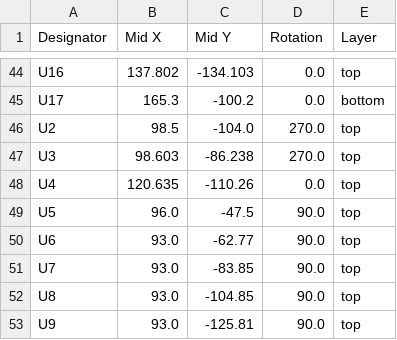
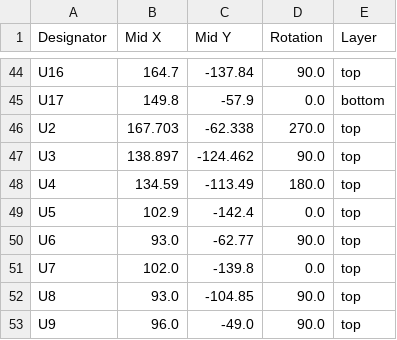
Before and after one commit to techno-robocup/robocup2027-pcb-data, a CSV file: production/positions.csv, drawn as a sheet; only a part is shown, gaps mark what is left out; the diff covers the shown part only; the diff names each change by its address in the sheet, - before the commit and + after, or states it on an @@ line.

```diff
--- a/production/positions.csv
+++ b/production/positions.csv
-B44 (Mid X): 137.802
+B44 (Mid X): 164.7
-C44 (Mid Y): -134.103
+C44 (Mid Y): -137.84
-D44 (Rotation): 0.0
+D44 (Rotation): 90.0
-B45 (Mid X): 165.3
+B45 (Mid X): 149.8
-C45 (Mid Y): -100.2
+C45 (Mid Y): -57.9
-B46 (Mid X): 98.5
+B46 (Mid X): 167.703
-C46 (Mid Y): -104.0
+C46 (Mid Y): -62.338
-B47 (Mid X): 98.603
+B47 (Mid X): 138.897
-C47 (Mid Y): -86.238
+C47 (Mid Y): -124.462
-D47 (Rotation): 270.0
+D47 (Rotation): 90.0
-B48 (Mid X): 120.635
+B48 (Mid X): 134.59
-C48 (Mid Y): -110.26
+C48 (Mid Y): -113.49
-D48 (Rotation): 0.0
+D48 (Rotation): 180.0
-B49 (Mid X): 96.0
+B49 (Mid X): 102.9
-C49 (Mid Y): -47.5
+C49 (Mid Y): -142.4
-D49 (Rotation): 90.0
+D49 (Rotation): 0.0
-B51 (Mid X): 93.0
+B51 (Mid X): 102.0
-C51 (Mid Y): -83.85
+C51 (Mid Y): -139.8
-D51 (Rotation): 90.0
+D51 (Rotation): 0.0
-B53 (Mid X): 93.0
+B53 (Mid X): 96.0
-C53 (Mid Y): -125.81
+C53 (Mid Y): -49.0
```
Also changed, not shown: 64 edited cells elsewhere in this file, 2 other files.
